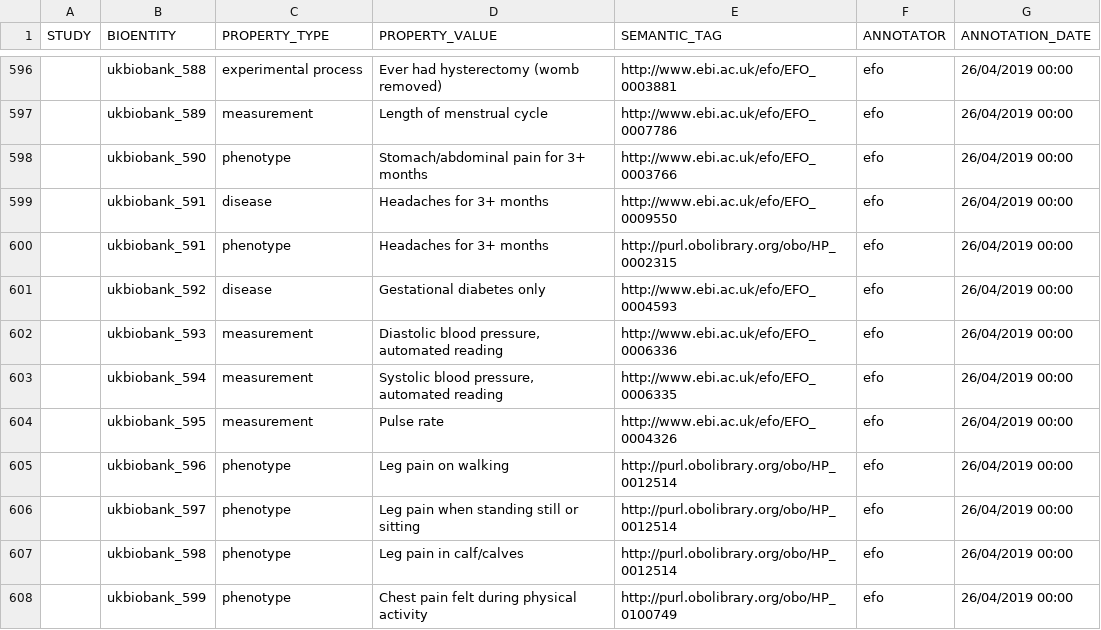
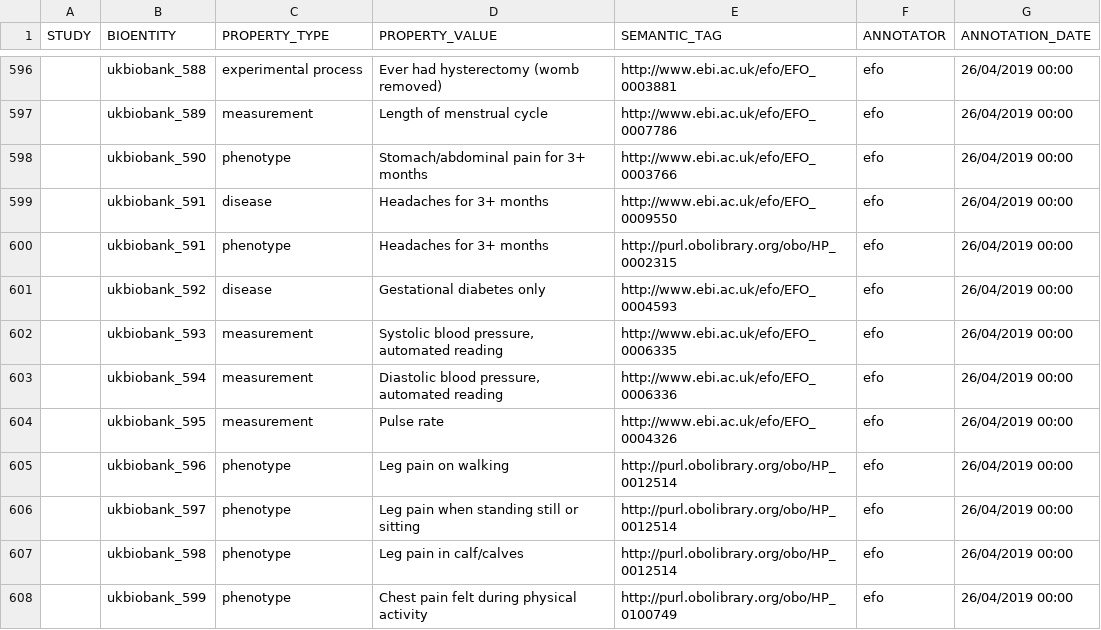
Before and after one commit to EBISPOT/EFO-UKB-mappings, a CSV file: ukbiobank_zooma.csv, drawn as a sheet; only a part is shown, gaps mark what is left out.

```diff
--- a/ukbiobank_zooma.csv
+++ b/ukbiobank_zooma.csv
@@ -601,4 +601,4 @@ STUDY,BIOENTITY,PROPERTY_TYPE,PROPERTY_VALUE,SEMANTIC_TAG,ANNOTATOR,ANNOTATION_D
 ,ukbiobank_592,disease,Gestational diabetes only,http://www.ebi.ac.uk/efo/EFO_0004593,efo,26/04/2019 00:00
-,ukbiobank_593,measurement,"Diastolic blood pressure, automated reading",http://www.ebi.ac.uk/efo/EFO_0006336,efo,26/04/2019 00:00
-,ukbiobank_594,measurement,"Systolic blood pressure, automated reading",http://www.ebi.ac.uk/efo/EFO_0006335,efo,26/04/2019 00:00
+,ukbiobank_593,measurement,"Systolic blood pressure, automated reading",http://www.ebi.ac.uk/efo/EFO_0006335,efo,26/04/2019 00:00
+,ukbiobank_594,measurement,"Diastolic blood pressure, automated reading",http://www.ebi.ac.uk/efo/EFO_0006336,efo,26/04/2019 00:00
 ,ukbiobank_595,measurement,Pulse rate,http://www.ebi.ac.uk/efo/EFO_0004326,efo,26/04/2019 00:00
```
